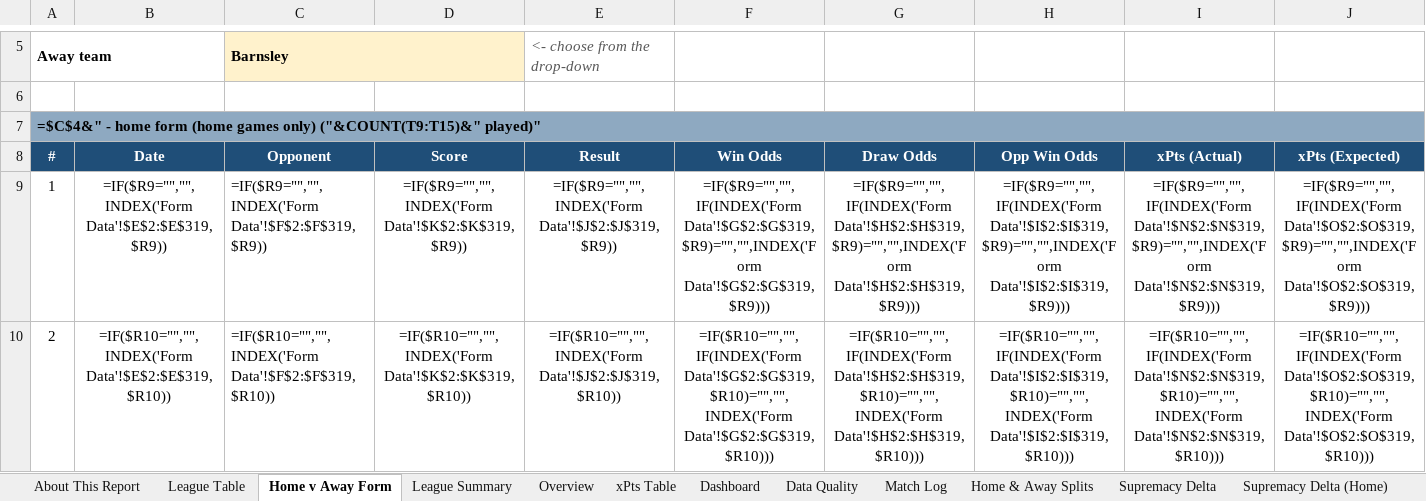
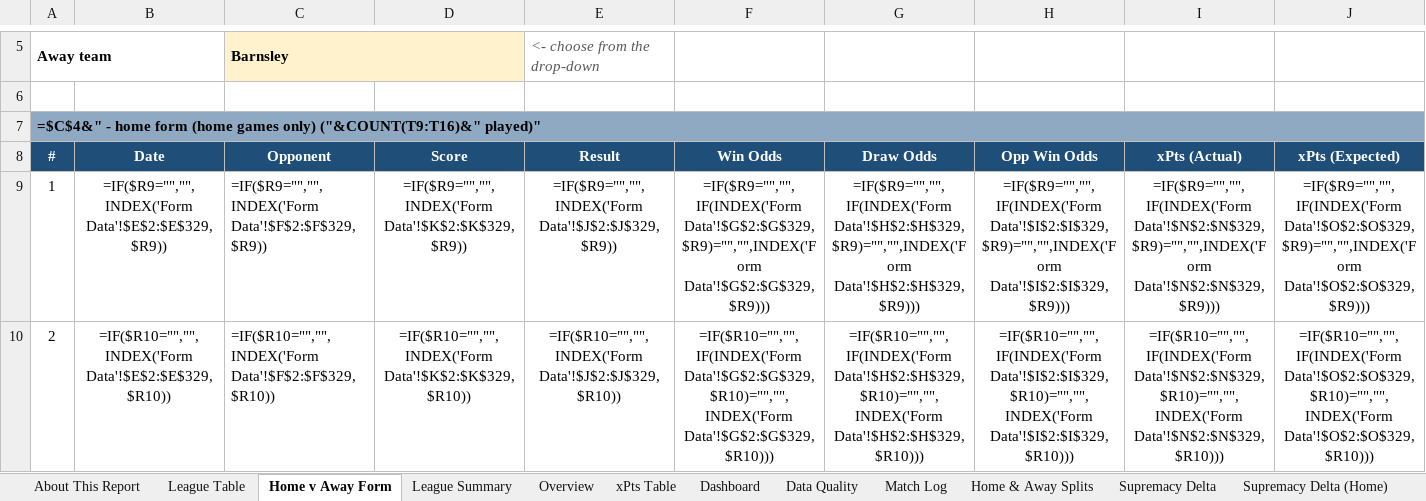
Before and after one commit to boylealert0209/efl-xg-model, an Excel workbook: data/league-one_xg_report.xlsx, sheet Home v Away Form, drawn as a sheet; only a part is shown, gaps mark what is left out; values as stored, in another font and other column widths than the file's, no borders; formulas without a stored value are shown as written; conditional formats not drawn; the diff covers the shown part only; the diff names each change by its address in the sheet, - before the commit and + after, or states it on an @@ line.

```diff
--- a/data/league-one_xg_report.xlsx (sheet Home v Away Form)
+++ b/data/league-one_xg_report.xlsx (sheet Home v Away Form)
-A7: …games only) ("&COUNT(T9:T15)&" played)"
+A7: …games only) ("&COUNT(T9:T16)&" played)"
-B9: =IF($R9="","",INDEX('Form Data'!$E$2:$E$319,$R9))
+B9: =IF($R9="","",INDEX('Form Data'!$E$2:$E$329,$R9))
-C9: =IF($R9="","",INDEX('Form Data'!$F$2:$F$319,$R9))
+C9: =IF($R9="","",INDEX('Form Data'!$F$2:$F$329,$R9))
-D9: =IF($R9="","",INDEX('Form Data'!$K$2:$K$319,$R9))
+D9: =IF($R9="","",INDEX('Form Data'!$K$2:$K$329,$R9))
-E9: =IF($R9="","",INDEX('Form Data'!$J$2:$J$319,$R9))
+E9: =IF($R9="","",INDEX('Form Data'!$J$2:$J$329,$R9))
-F9: =IF($R9="","",IF(INDEX('Form Data'!$G$2:$G$319,$R9)="","",INDEX('Form Data'!$G$2:$G$319,$R9)))
+F9: =IF($R9="","",IF(INDEX('Form Data'!$G$2:$G$329,$R9)="","",INDEX('Form Data'!$G$2:$G$329,$R9)))
-G9: =IF($R9="","",IF(INDEX('Form Data'!$H$2:$H$319,$R9)="","",INDEX('Form Data'!$H$2:$H$319,$R9)))
+G9: =IF($R9="","",IF(INDEX('Form Data'!$H$2:$H$329,$R9)="","",INDEX('Form Data'!$H$2:$H$329,$R9)))
-H9: =IF($R9="","",IF(INDEX('Form Data'!$I$2:$I$319,$R9)="","",INDEX('Form Data'!$I$2:$I$319,$R9)))
+H9: =IF($R9="","",IF(INDEX('Form Data'!$I$2:$I$329,$R9)="","",INDEX('Form Data'!$I$2:$I$329,$R9)))
-I9: =IF($R9="","",IF(INDEX('Form Data'!$N$2:$N$319,$R9)="","",INDEX('Form Data'!$N$2:$N$319,$R9)))
+I9: =IF($R9="","",IF(INDEX('Form Data'!$N$2:$N$329,$R9)="","",INDEX('Form Data'!$N$2:$N$329,$R9)))
-J9: =IF($R9="","",IF(INDEX('Form Data'!$O$2:$O$319,$R9)="","",INDEX('Form Data'!$O$2:$O$319,$R9)))
+J9: =IF($R9="","",IF(INDEX('Form Data'!$O$2:$O$329,$R9)="","",INDEX('Form Data'!$O$2:$O$329,$R9)))
-B10: =IF($R10="","",INDEX('Form Data'!$E$2:$E$319,$R10))
+B10: =IF($R10="","",INDEX('Form Data'!$E$2:$E$329,$R10))
-C10: =IF($R10="","",INDEX('Form Data'!$F$2:$F$319,$R10))
+C10: =IF($R10="","",INDEX('Form Data'!$F$2:$F$329,$R10))
-D10: =IF($R10="","",INDEX('Form Data'!$K$2:$K$319,$R10))
+D10: =IF($R10="","",INDEX('Form Data'!$K$2:$K$329,$R10))
-E10: =IF($R10="","",INDEX('Form Data'!$J$2:$J$319,$R10))
+E10: =IF($R10="","",INDEX('Form Data'!$J$2:$J$329,$R10))
-F10: =IF($R10="","",IF(INDEX('Form Data'!$G$2:$G$319,$R10)="","",INDEX('Form Data'!$G$2:$G$319,$R10)))
+F10: =IF($R10="","",IF(INDEX('Form Data'!$G$2:$G$329,$R10)="","",INDEX('Form Data'!$G$2:$G$329,$R10)))
-G10: =IF($R10="","",IF(INDEX('Form Data'!$H$2:$H$319,$R10)="","",INDEX('Form Data'!$H$2:$H$319,$R10)))
+G10: =IF($R10="","",IF(INDEX('Form Data'!$H$2:$H$329,$R10)="","",INDEX('Form Data'!$H$2:$H$329,$R10)))
-H10: =IF($R10="","",IF(INDEX('Form Data'!$I$2:$I$319,$R10)="","",INDEX('Form Data'!$I$2:$I$319,$R10)))
+H10: =IF($R10="","",IF(INDEX('Form Data'!$I$2:$I$329,$R10)="","",INDEX('Form Data'!$I$2:$I$329,$R10)))
-I10: =IF($R10="","",IF(INDEX('Form Data'!$N$2:$N$319,$R10)="","",INDEX('Form Data'!$N$2:$N$319,$R10)))
+I10: =IF($R10="","",IF(INDEX('Form Data'!$N$2:$N$329,$R10)="","",INDEX('Form Data'!$N$2:$N$329,$R10)))
-J10: =IF($R10="","",IF(INDEX('Form Data'!$O$2:$O$319,$R10)="","",INDEX('Form Data'!$O$2:$O$319,$R10)))
+J10: =IF($R10="","",IF(INDEX('Form Data'!$O$2:$O$329,$R10)="","",INDEX('Form Data'!$O$2:$O$329,$R10)))
```
Also changed, not shown: 2 added rows and 238 edited cells elsewhere in this sheet, sheet League Summary, sheet xPts Delta, sheet League Table, sheet Total xG Delta, sheet Overview, sheet Stockport County, 30 more sheets, other sheet tabs, hidden cells, charts or pictures, 7 other files.
